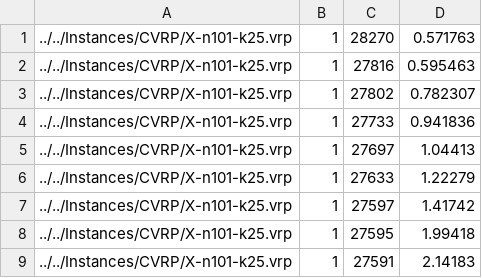
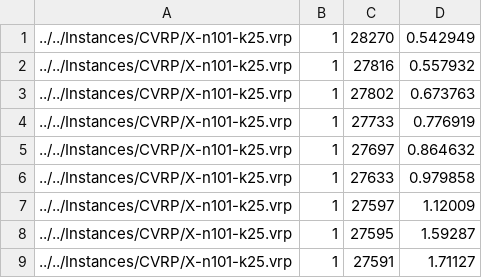
Before and after one commit to phucnv282/HGS-CVRP, a CSV file: Program/solutions/mySolution.sol.PG.csv, drawn as a sheet.

```diff
--- a/Program/solutions/mySolution.sol.PG.csv
+++ b/Program/solutions/mySolution.sol.PG.csv
@@ -1,9 +1,9 @@
-../../Instances/CVRP/X-n101-k25.vrp;1;28270;0.571763
-../../Instances/CVRP/X-n101-k25.vrp;1;27816;0.595463
-../../Instances/CVRP/X-n101-k25.vrp;1;27802;0.782307
-../../Instances/CVRP/X-n101-k25.vrp;1;27733;0.941836
-../../Instances/CVRP/X-n101-k25.vrp;1;27697;1.04413
-../../Instances/CVRP/X-n101-k25.vrp;1;27633;1.22279
-../../Instances/CVRP/X-n101-k25.vrp;1;27597;1.41742
-../../Instances/CVRP/X-n101-k25.vrp;1;27595;1.99418
-../../Instances/CVRP/X-n101-k25.vrp;1;27591;2.14183
+../../Instances/CVRP/X-n101-k25.vrp;1;28270;0.542949
+../../Instances/CVRP/X-n101-k25.vrp;1;27816;0.557932
+../../Instances/CVRP/X-n101-k25.vrp;1;27802;0.673763
+../../Instances/CVRP/X-n101-k25.vrp;1;27733;0.776919
+../../Instances/CVRP/X-n101-k25.vrp;1;27697;0.864632
+../../Instances/CVRP/X-n101-k25.vrp;1;27633;0.979858
+../../Instances/CVRP/X-n101-k25.vrp;1;27597;1.12009
+../../Instances/CVRP/X-n101-k25.vrp;1;27595;1.59287
+../../Instances/CVRP/X-n101-k25.vrp;1;27591;1.71127
```
Also changed, not shown: 2 other files.
